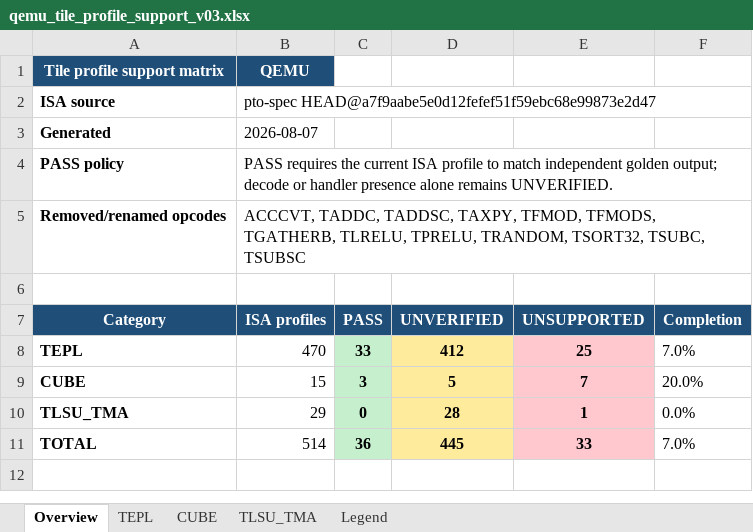
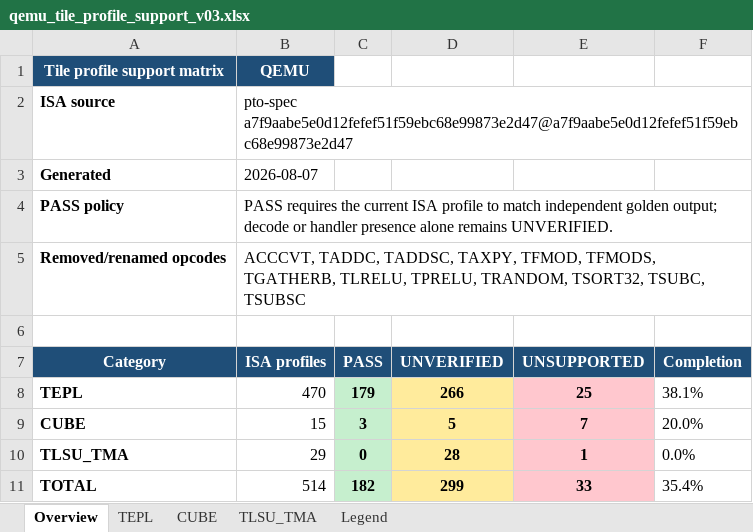
Before and after one commit to LinxISA/qemu, an Excel workbook: docs/linxisa/qemu_tile_profile_support_v03.xlsx, sheet Overview, drawn as a sheet; values as stored, in another font and other column widths than the file's, no borders; the diff names each change by its address in the sheet, - before the commit and + after, or states it on an @@ line.

Commit message:
docs(tile): refresh validated TEPL profiles

```diff
--- a/docs/linxisa/qemu_tile_profile_support_v03.xlsx (sheet Overview)
+++ b/docs/linxisa/qemu_tile_profile_support_v03.xlsx (sheet Overview)
-B2 (ISA profiles): pto-spec HEAD@a7f9aabe5e0d12fefef51f59ebc68e99873e2d47
+B2 (ISA profiles): pto-spec a7f9aabe5e0d12fefef51f59ebc68e99873e2d47@a7f9aabe5e0d12fefef51f59ebc68e99873e2d47
-C8 (PASS): 33
+C8 (PASS): 179
-D8 (UNVERIFIED): 412
+D8 (UNVERIFIED): 266
-F8 (Completion): 7.0%
+F8 (Completion): 38.1%
-C11 (PASS): 36
+C11 (PASS): 182
-D11 (UNVERIFIED): 445
+D11 (UNVERIFIED): 299
-F11 (Completion): 7.0%
+F11 (Completion): 35.4%
```
Also changed, not shown: sheet TEPL.
